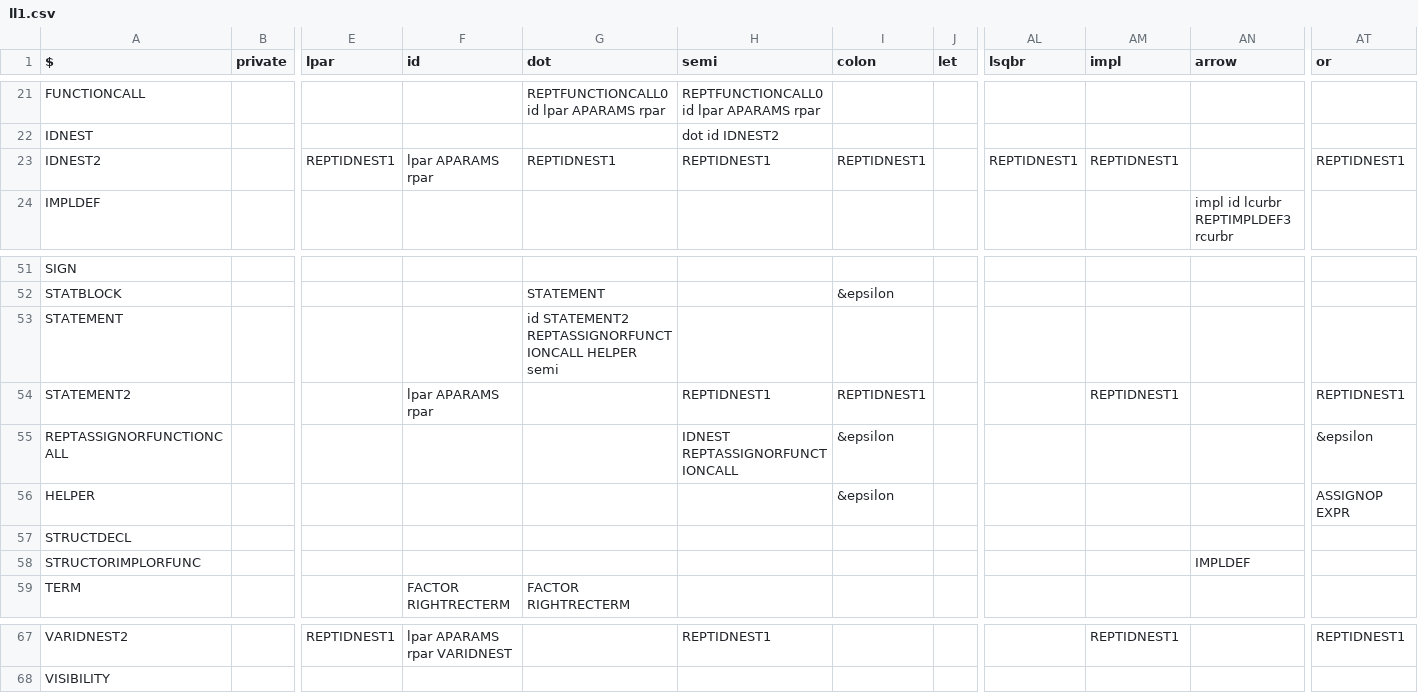
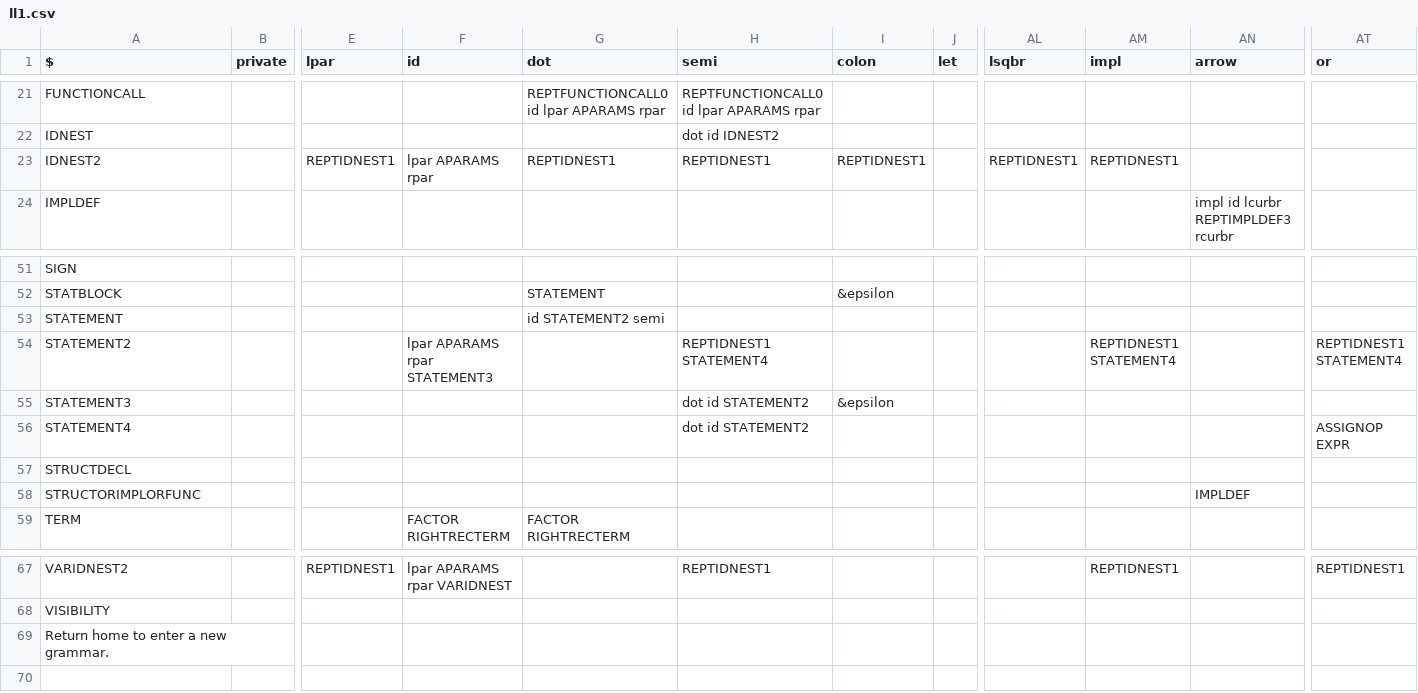
Before and after one commit to williamfedele/OP55NO1, a CSV file: src/parser/grammar/ll1.csv, drawn as a sheet; only a part is shown, gaps mark what is left out; removed rows and columns are numbered as before the commit, all else as after; rows hold the shown columns only; the diff names each change by its address in the sheet, - before the commit and + after, or states it on an @@ line.

Commit message:
Parser input changes+comments. Assignstat/fcall fix

```diff
--- a/src/parser/grammar/ll1.csv
+++ b/src/parser/grammar/ll1.csv
-AT23 (or): REPTIDNEST1
+AT23 (or): (empty)
-G53 (dot): id STATEMENT2 REPTASSIGNORFUNCTIONCALL HELPER semi
+G53 (dot): id STATEMENT2 semi
-F54 (id): lpar APARAMS rpar
+F54 (id): lpar APARAMS rpar STATEMENT3
-H54 (semi): REPTIDNEST1
+H54 (semi): REPTIDNEST1 STATEMENT4
-I54 (colon): REPTIDNEST1
+I54 (colon): (empty)
-AM54 (impl): REPTIDNEST1
+AM54 (impl): REPTIDNEST1 STATEMENT4
-AT54 (or): REPTIDNEST1
+AT54 (or): REPTIDNEST1 STATEMENT4
-row 55: REPTASSIGNORFUNCTIONCALL |  |  |  |  | IDNEST REPTASSIGNORFUNCTIONCALL | &epsilon |  |  |  |  | &epsilon
-row 56: HELPER |  |  |  |  |  | &epsilon |  |  |  |  | ASSIGNOP EXPR
+row 55: STATEMENT3 |  |  |  |  | dot id STATEMENT2 | &epsilon
+row 56: STATEMENT4 |  |  |  |  | dot id STATEMENT2 |  |  |  |  |  | ASSIGNOP EXPR
+row 69: Return home to enter a new grammar.
```
Also changed, not shown: 6 other files.
